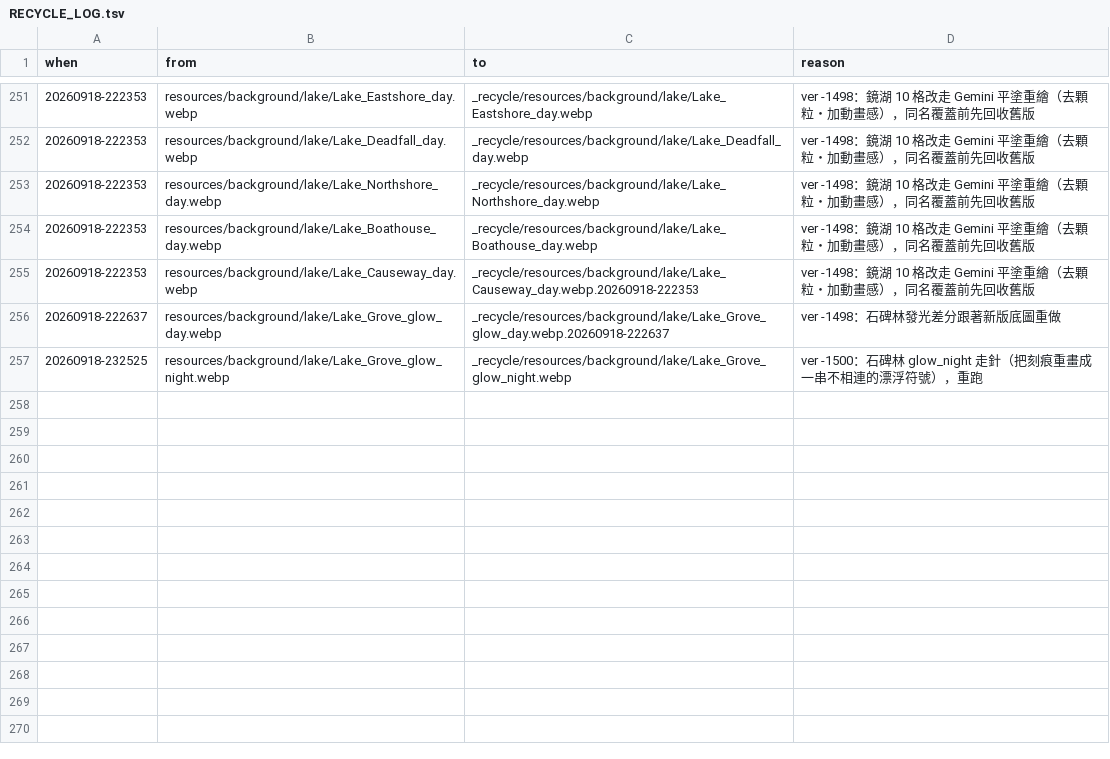
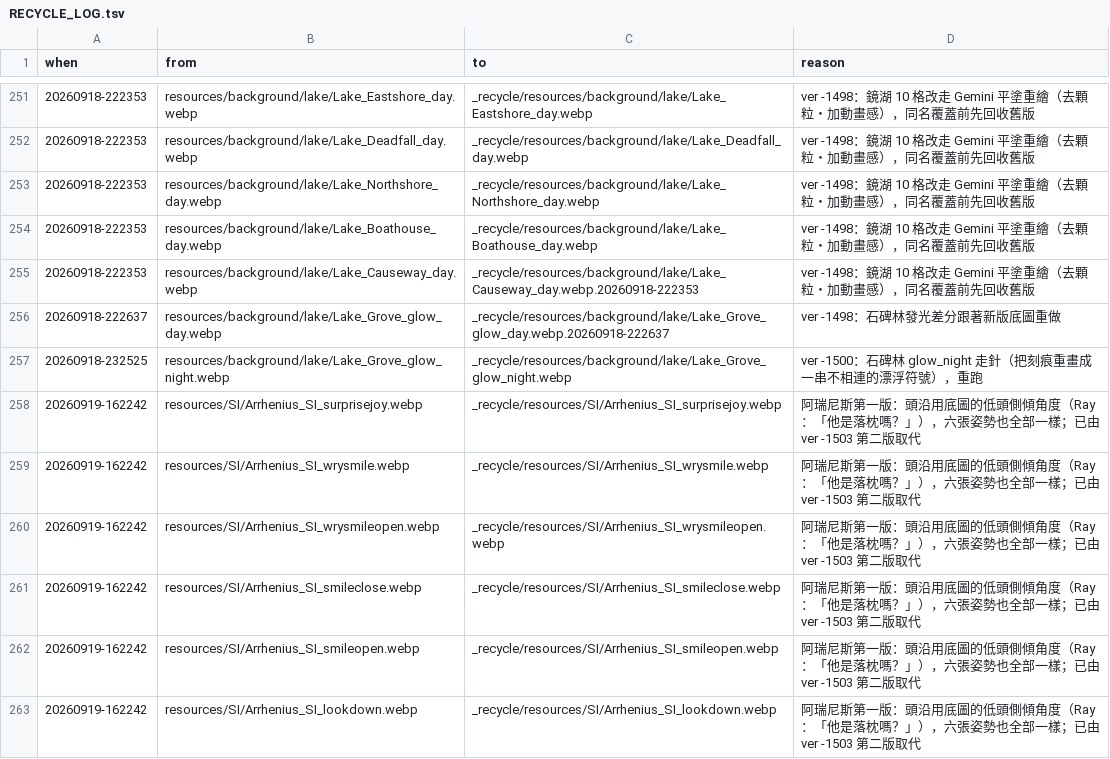
Before and after one commit to raykueco-debug/TIVOT, a TSV file: _recycle/RECYCLE_LOG.tsv, drawn as a sheet; only a part is shown, gaps mark what is left out.

```diff
--- a/_recycle/RECYCLE_LOG.tsv
+++ b/_recycle/RECYCLE_LOG.tsv
@@ -257 +257,7 @@ when	from	to	reason
 20260918-232525	resources/background/lake/Lake_Grove_glow_night.webp	_recycle/resources/background/lake/Lake_Grove_glow_night.webp	ver -1500：石碑林 glow_night 走針（把刻痕重畫成一串不相連的漂浮符號），重跑
+20260919-162242	resources/SI/Arrhenius_SI_surprisejoy.webp	_recycle/resources/SI/Arrhenius_SI_surprisejoy.webp	阿瑞尼斯第一版：頭沿用底圖的低頭側傾角度（Ray：「他是落枕嗎？」），六張姿勢也全部一樣；已由 ver -1503 第二版取代
+20260919-162242	resources/SI/Arrhenius_SI_wrysmile.webp	_recycle/resources/SI/Arrhenius_SI_wrysmile.webp	阿瑞尼斯第一版：頭沿用底圖的低頭側傾角度（Ray：「他是落枕嗎？」），六張姿勢也全部一樣；已由 ver -1503 第二版取代
+20260919-162242	resources/SI/Arrhenius_SI_wrysmileopen.webp	_recycle/resources/SI/Arrhenius_SI_wrysmileopen.webp	阿瑞尼斯第一版：頭沿用底圖的低頭側傾角度（Ray：「他是落枕嗎？」），六張姿勢也全部一樣；已由 ver -1503 第二版取代
+20260919-162242	resources/SI/Arrhenius_SI_smileclose.webp	_recycle/resources/SI/Arrhenius_SI_smileclose.webp	阿瑞尼斯第一版：頭沿用底圖的低頭側傾角度（Ray：「他是落枕嗎？」），六張姿勢也全部一樣；已由 ver -1503 第二版取代
+20260919-162242	resources/SI/Arrhenius_SI_smileopen.webp	_recycle/resources/SI/Arrhenius_SI_smileopen.webp	阿瑞尼斯第一版：頭沿用底圖的低頭側傾角度（Ray：「他是落枕嗎？」），六張姿勢也全部一樣；已由 ver -1503 第二版取代
+20260919-162242	resources/SI/Arrhenius_SI_lookdown.webp	_recycle/resources/SI/Arrhenius_SI_lookdown.webp	阿瑞尼斯第一版：頭沿用底圖的低頭側傾角度（Ray：「他是落枕嗎？」），六張姿勢也全部一樣；已由 ver -1503 第二版取代
```
Also changed, not shown: 7 other files.
